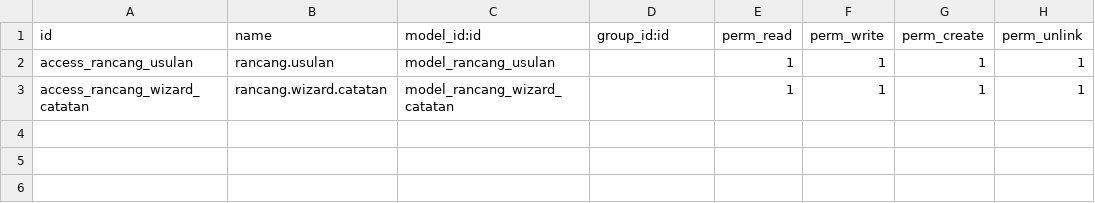
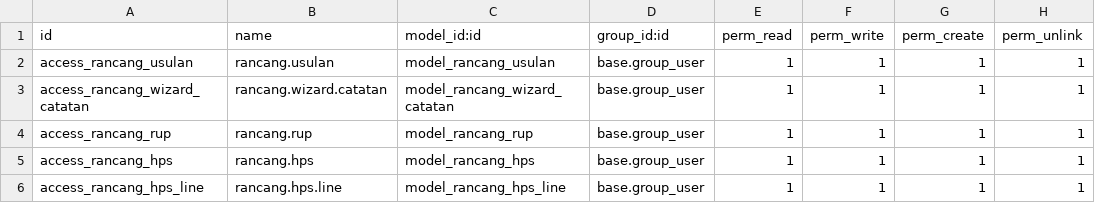
Before and after one commit to incognieto/sadaya-polban-odoo, a CSV file: custom_addons/sadaya_rancang/security/ir.model.access.csv, drawn as a sheet.

Commit message:
feat(sadaya_rancang): implementasi penyempurnaan alur usulan, pembuatan RUP, penyusunan HPS berjenjang, penyesuaian hak akses, penambahan dashboard analitik.

```diff
--- a/custom_addons/sadaya_rancang/security/ir.model.access.csv
+++ b/custom_addons/sadaya_rancang/security/ir.model.access.csv
@@ -1,3 +1,6 @@
 id,name,model_id:id,group_id:id,perm_read,perm_write,perm_create,perm_unlink
-access_rancang_usulan,rancang.usulan,model_rancang_usulan,,1,1,1,1
-access_rancang_wizard_catatan,rancang.wizard.catatan,model_rancang_wizard_catatan,,1,1,1,1
+access_rancang_usulan,rancang.usulan,model_rancang_usulan,base.group_user,1,1,1,1
+access_rancang_wizard_catatan,rancang.wizard.catatan,model_rancang_wizard_catatan,base.group_user,1,1,1,1
+access_rancang_rup,rancang.rup,model_rancang_rup,base.group_user,1,1,1,1
+access_rancang_hps,rancang.hps,model_rancang_hps,base.group_user,1,1,1,1
+access_rancang_hps_line,rancang.hps.line,model_rancang_hps_line,base.group_user,1,1,1,1
```
Also changed, not shown: 10 other files.
